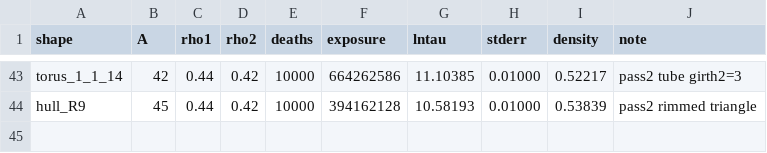
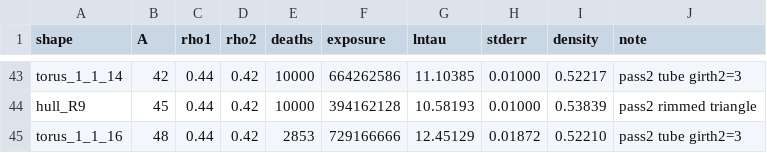
Before and after one commit to kdbanman/gump-for-agents, a CSV file: research/blast/rigour/data/mc.csv, drawn as a sheet; only a part is shown, gaps mark what is left out; the diff names each change by its address in the sheet, - before the commit and + after, or states it on an @@ line.

```diff
--- a/research/blast/rigour/data/mc.csv
+++ b/research/blast/rigour/data/mc.csv
+row 45: torus_1_1_16 | 48 | 0.44 | 0.42 | 2853 | 729166666 | 12.45129 | 0.01872 | 0.52210 | pass2 tube girth2=3
```
Also changed, not shown: 7 other files.
